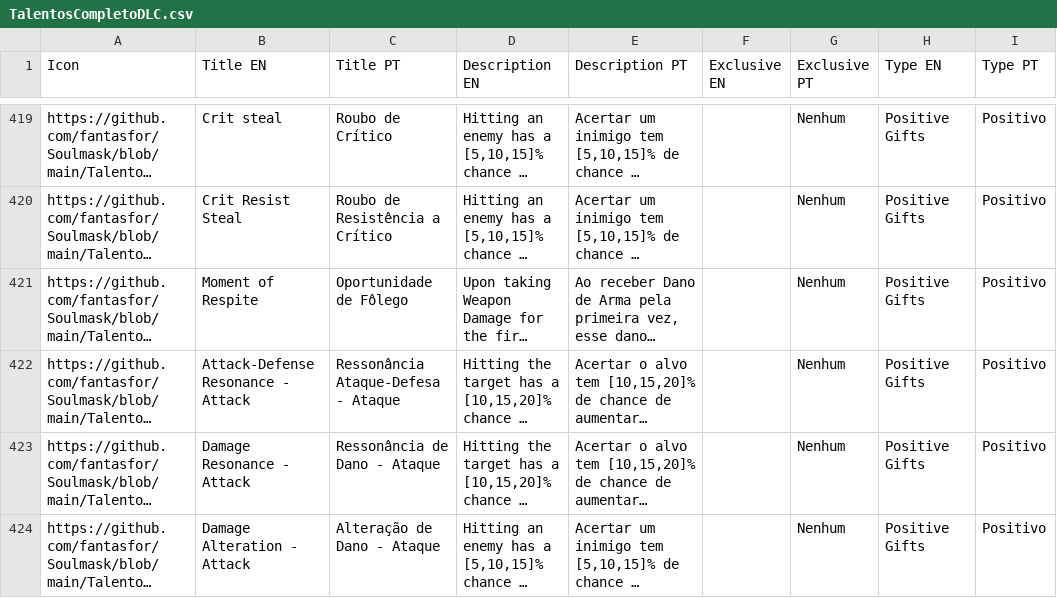
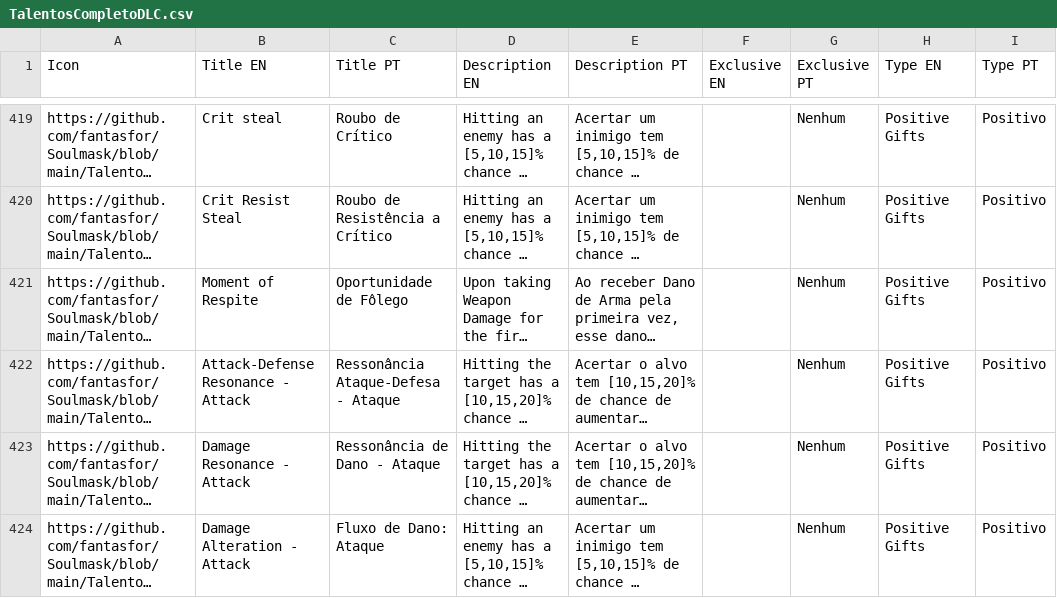
Before and after one commit to fantasfor/Soulmask, a CSV file: Talentos/TalentosCompletoDLC.csv, drawn as a sheet; only a part is shown, gaps mark what is left out; long unchanged cells end in …; the diff covers the shown part only; the diff names each change by its address in the sheet, - before the commit and + after, or states it on an @@ line.

Commit message:
Add files via upload

```diff
--- a/Talentos/TalentosCompletoDLC.csv
+++ b/Talentos/TalentosCompletoDLC.csv
-C424 (Title PT): Alteração de Dano - Ataque
+C424 (Title PT): Fluxo de Dano: Ataque
```
Also changed, not shown: 10 edited cells elsewhere in this file.
